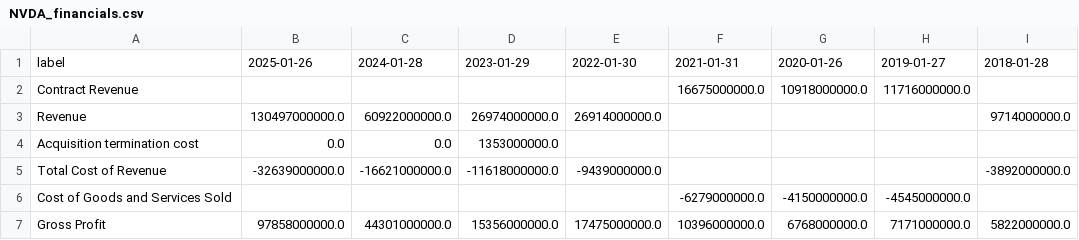
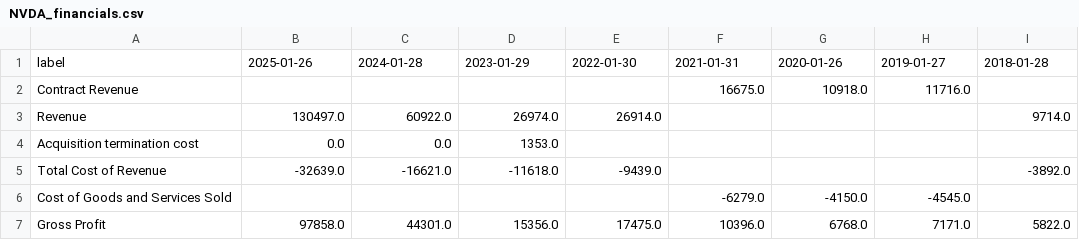
Before and after one commit to George-Kalash/main, a CSV file: Vision/python/NVDA_financials.csv, drawn as a sheet; only a part is shown; the diff covers the shown part only.

```diff
--- a/Vision/python/NVDA_financials.csv
+++ b/Vision/python/NVDA_financials.csv
@@ -1,7 +1,7 @@
 label,2025-01-26,2024-01-28,2023-01-29,2022-01-30,2021-01-31,2020-01-26,2019-01-27,2018-01-28
-Contract Revenue,,,,,16675000000.0,10918000000.0,11716000000.0,
-Revenue,130497000000.0,60922000000.0,26974000000.0,26914000000.0,,,,9714000000.0
-Acquisition termination cost,0.0,0.0,1353000000.0,,,,,
-Total Cost of Revenue,-32639000000.0,-16621000000.0,-11618000000.0,-9439000000.0,,,,-3892000000.0
-Cost of Goods and Services Sold,,,,,-6279000000.0,-4150000000.0,-4545000000.0,
-Gross Profit,97858000000.0,44301000000.0,15356000000.0,17475000000.0,10396000000.0,6768000000.0,7171000000.0,5822000000.0
+Contract Revenue,,,,,16675.0,10918.0,11716.0,
+Revenue,130497.0,60922.0,26974.0,26914.0,,,,9714.0
+Acquisition termination cost,0.0,0.0,1353.0,,,,,
+Total Cost of Revenue,-32639.0,-16621.0,-11618.0,-9439.0,,,,-3892.0
+Cost of Goods and Services Sold,,,,,-6279.0,-4150.0,-4545.0,
+Gross Profit,97858.0,44301.0,15356.0,17475.0,10396.0,6768.0,7171.0,5822.0
```
Also changed, not shown: 104 edited cells elsewhere in this file, 3 other files.
